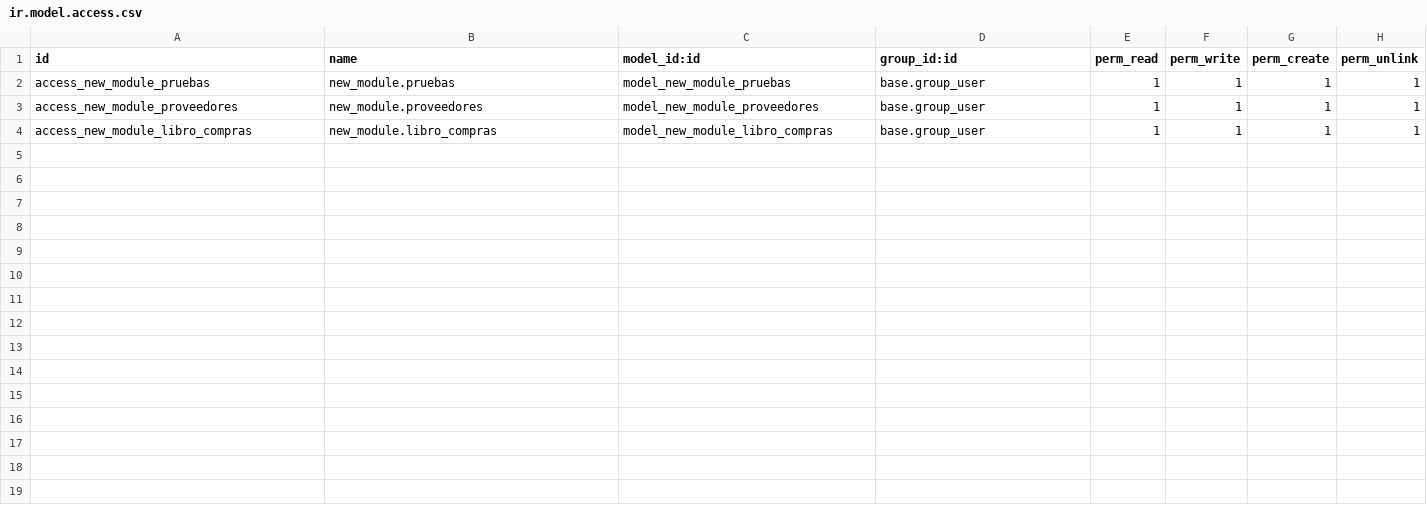
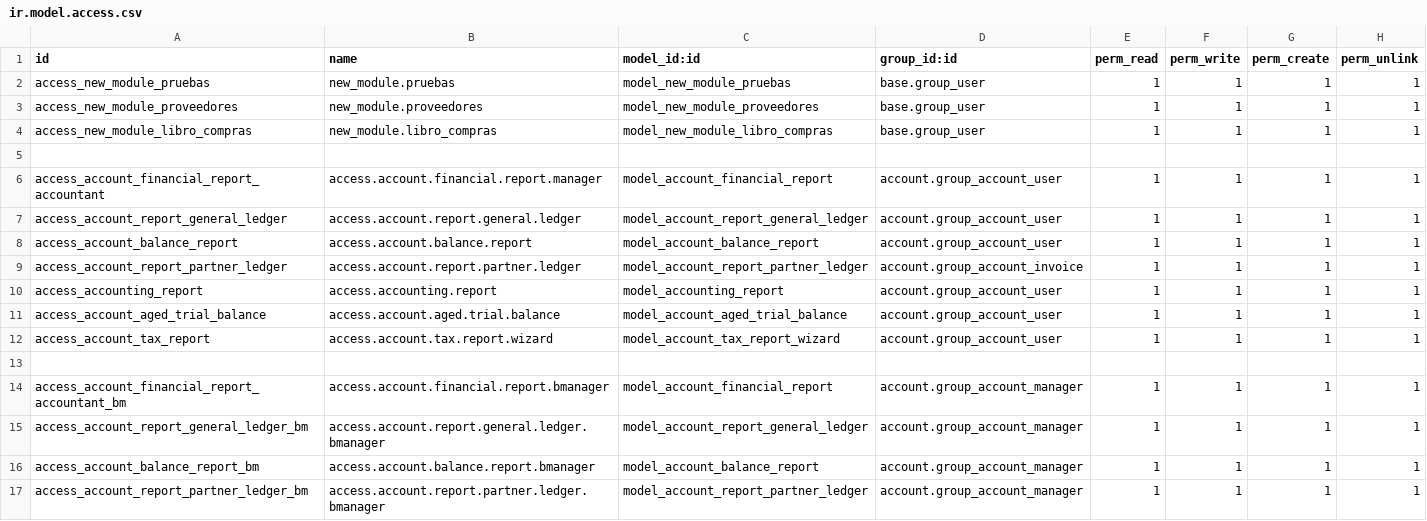
Before and after one commit to IZamorano-Interhaus/Interhaus, a CSV file: new_module/security/ir.model.access.csv, drawn as a sheet; only a part is shown; the diff covers the shown part only; the diff names each change by its address in the sheet, - before the commit and + after, or states it on an @@ line.

Commit message:
se agrega 2 tablas nuevas de contabilidad, move_line y financial_report, se agrega tambien los privilegios de cada uno

```diff
--- a/new_module/security/ir.model.access.csv
+++ b/new_module/security/ir.model.access.csv
+row 5: (empty)
+row 6: access_account_financial_report_accountant | access.account.financial.report.manager | model_account_financial_report | account.group_account_user | 1 | 1 | 1 | 1
+row 7: access_account_report_general_ledger | access.account.report.general.ledger | model_account_report_general_ledger | account.group_account_user | 1 | 1 | 1 | 1
+row 8: access_account_balance_report | access.account.balance.report | model_account_balance_report | account.group_account_user | 1 | 1 | 1 | 1
+row 9: access_account_report_partner_ledger | access.account.report.partner.ledger | model_account_report_partner_ledger | account.group_account_invoice | 1 | 1 | 1 | 1
+row 10: access_accounting_report | access.accounting.report | model_accounting_report | account.group_account_user | 1 | 1 | 1 | 1
+row 11: access_account_aged_trial_balance | access.account.aged.trial.balance | model_account_aged_trial_balance | account.group_account_user | 1 | 1 | 1 | 1
+row 12: access_account_tax_report | access.account.tax.report.wizard | model_account_tax_report_wizard | account.group_account_user | 1 | 1 | 1 | 1
+row 13: (empty)
+row 14: access_account_financial_report_accountant_bm | access.account.financial.report.bmanager | model_account_financial_report | account.group_account_manager | 1 | 1 | 1 | 1
+row 15: access_account_report_general_ledger_bm | access.account.report.general.ledger.bmanager | model_account_report_general_ledger | account.group_account_manager | 1 | 1 | 1 | 1
+row 16: access_account_balance_report_bm | access.account.balance.report.bmanager | model_account_balance_report | account.group_account_manager | 1 | 1 | 1 | 1
+row 17: access_account_report_partner_ledger_bm | access.account.report.partner.ledger.bmanager | model_account_report_partner_ledger | account.group_account_manager | 1 | 1 | 1 | 1
```
Also changed, not shown: 12 added rows elsewhere in this file, 3 other files.
